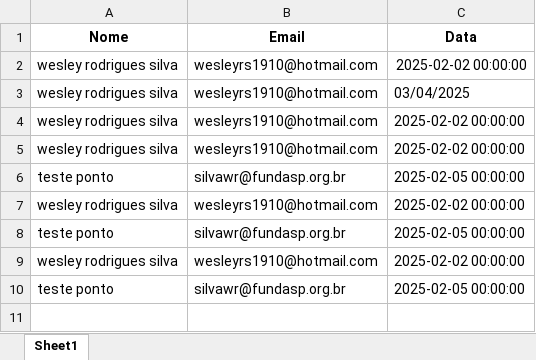
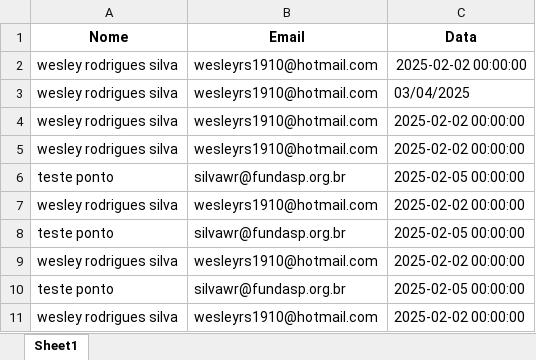
Before and after one commit to Wesley-Rodrigues-Silva/testandoponto, an Excel workbook: historico_notificacoes.xlsx, sheet Sheet1, drawn as a sheet; values as stored, in another font and other column widths than the file's, no borders; the diff names each change by its address in the sheet, - before the commit and + after, or states it on an @@ line.

Commit message:
att

```diff
--- a/historico_notificacoes.xlsx (sheet Sheet1)
+++ b/historico_notificacoes.xlsx (sheet Sheet1)
+row 11: wesley rodrigues silva | wesleyrs1910@hotmail.com | 2025-02-02 00:00:00
```
